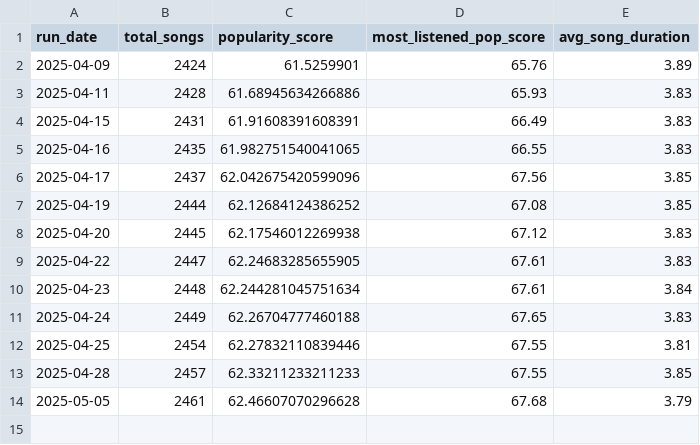
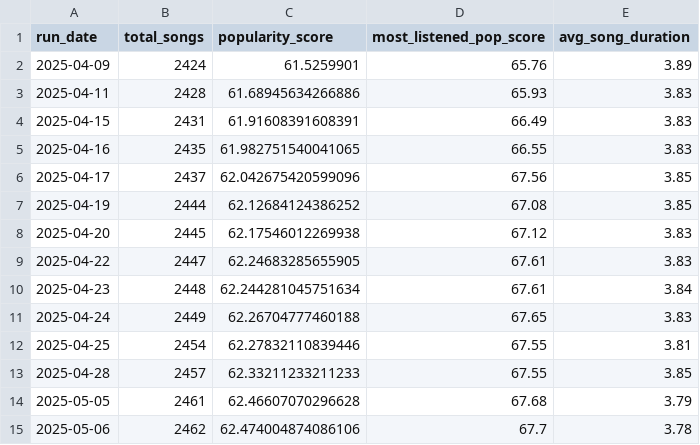
Before and after one commit to okekejus/personal_spotify_tracking, a CSV file: daily_dumps/song_stats.csv, drawn as a sheet.

Commit message:
Song stats updated 2025-05-06

```diff
--- a/daily_dumps/song_stats.csv
+++ b/daily_dumps/song_stats.csv
@@ -14 +14,2 @@ run_date,total_songs,popularity_score,most_listened_pop_score,avg_song_duration
 2025-05-05,2461,62.46607070296628,67.68,3.79
+2025-05-06,2462,62.474004874086106,67.7,3.78
```
